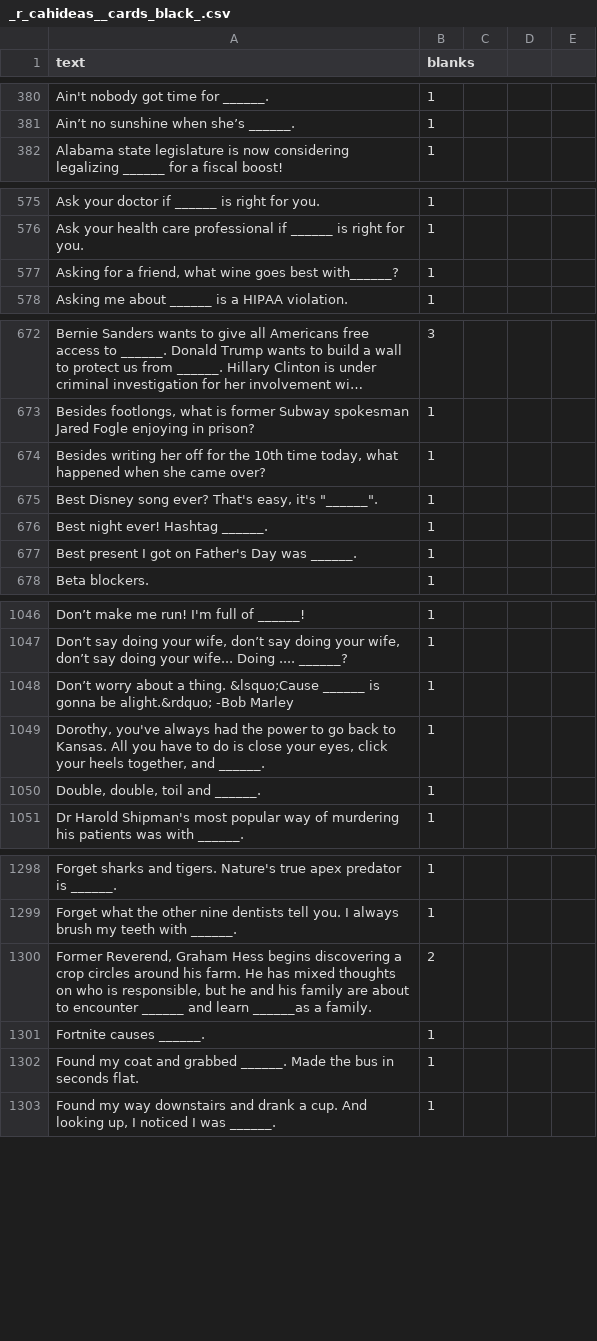
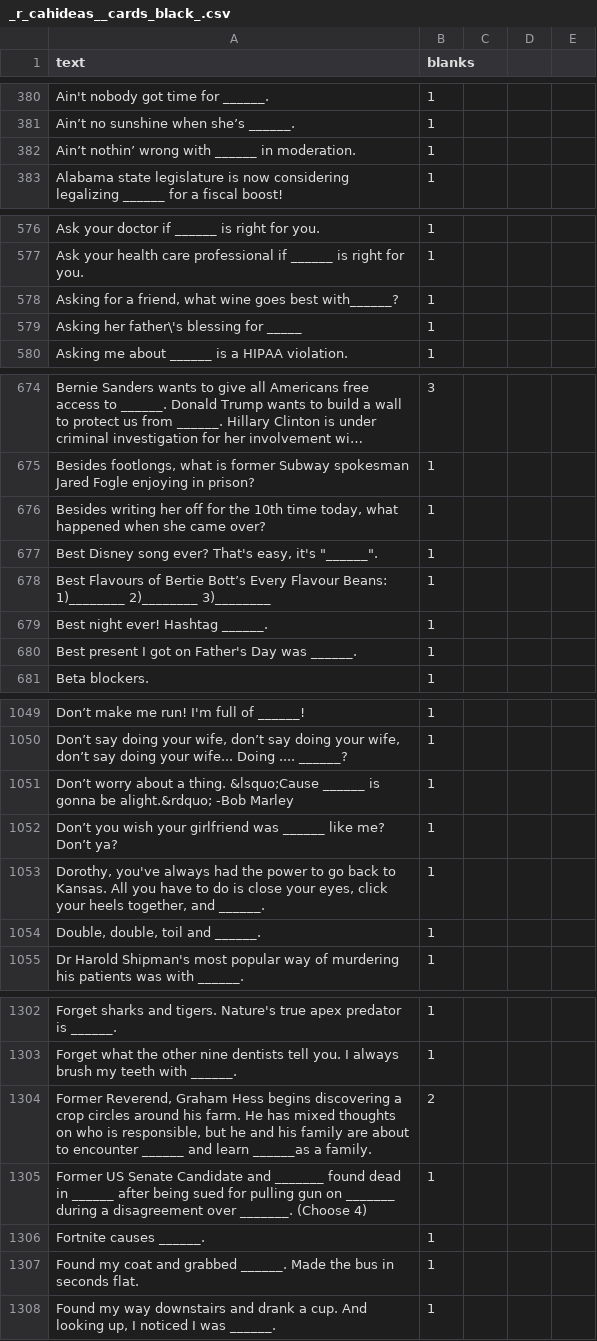
Before and after one commit to amdewstow/CAHIdeas, a CSV file: _r_cahideas__cards_black_.csv, drawn as a sheet; only a part is shown, gaps mark what is left out; long unchanged cells end in …; the diff covers the shown part only.

```diff
--- a/_r_cahideas__cards_black_.csv
+++ b/_r_cahideas__cards_black_.csv
@@ -381,2 +381,3 @@ text,blanks
 "Ain’t no sunshine when she’s ______.",1
+"Ain’t nothin’ wrong with ______ in moderation.",1
 "Alabama state legislature is now considering legalizing ______ for a fiscal boost!",1
@@ -577,2 +578,3 @@ text,blanks
 "Asking for a friend, what wine goes best with______?",1
+"Asking her father\'s blessing for _____",1
 "Asking me about ______ is a HIPAA violation.",1
@@ -675,2 +677,3 @@ text,blanks
 "Best Disney song ever? That's easy, it's ""______"".",1
+"Best Flavours of Bertie Bott’s Every Flavour Beans: 1)________ 2)________ 3)________",1
 "Best night ever! Hashtag ______.",1
@@ -1048,2 +1051,3 @@ text,blanks
 "Don’t worry about a thing. &lsquo;Cause ______ is gonna be alight.&rdquo; -Bob Marley",1
+"Don’t you wish your girlfriend was ______ like me? Don’t ya?",1
 "Dorothy, you've always had the power to go back to Kansas. All you have to do is close your eyes, click your heels together, and ______.",1
@@ -1300,2 +1304,3 @@ text,blanks
 "Former Reverend, Graham Hess begins discovering a crop circles around his farm. He has mixed thoughts on who is responsible, but he and his family are about to encounter ______ and learn ______as a family.",2
+"Former US Senate Candidate and _______ found dead in ______ after being sued for pulling gun on _______ during a disagreement over _______. (Choose 4)",1
 "Fortnite causes ______.",1
```
Also changed, not shown: 24 added rows elsewhere in this file, 8 other files.
